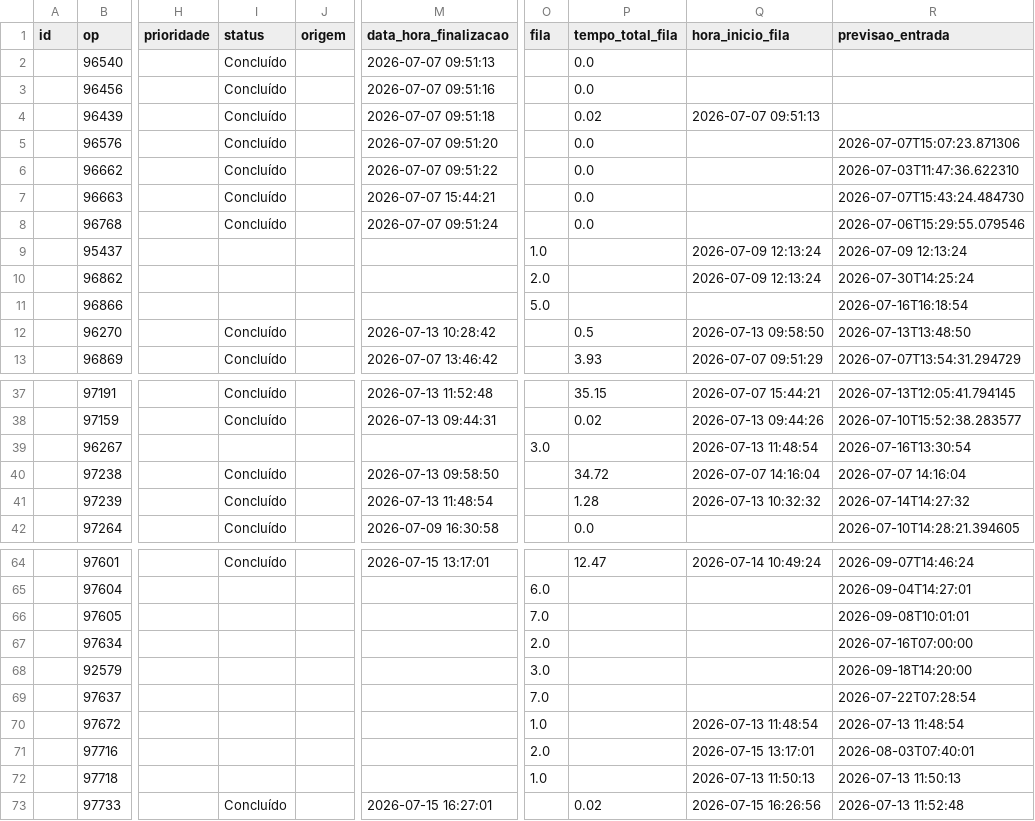
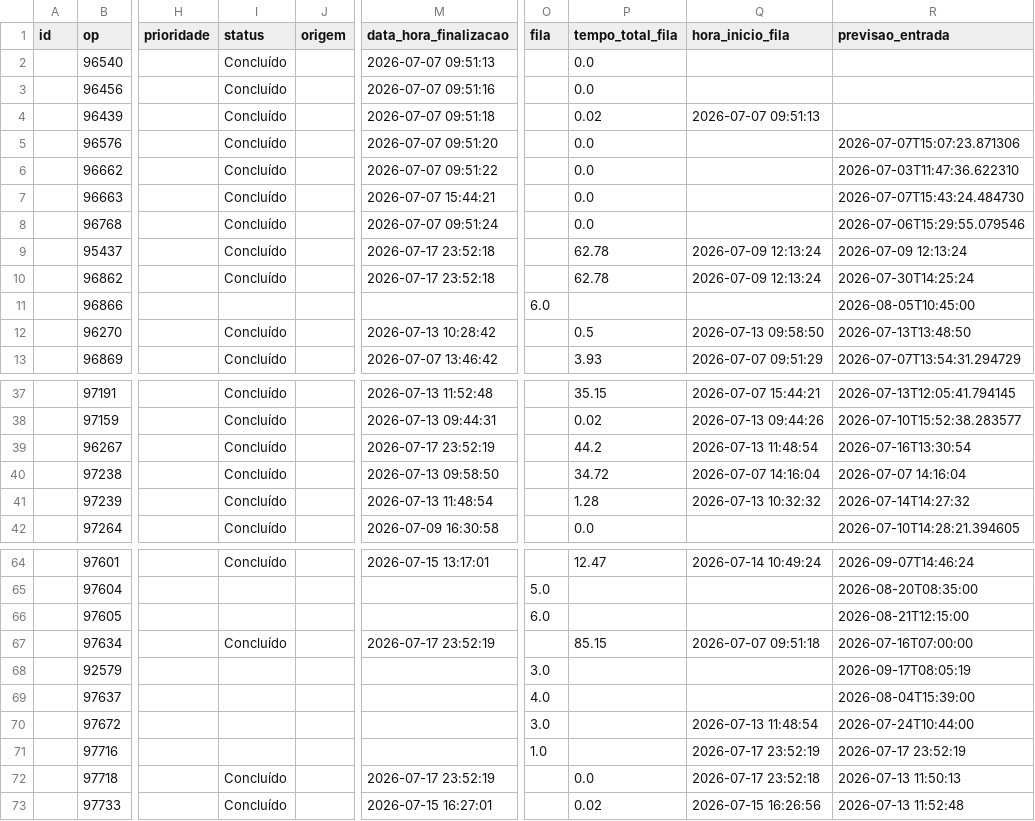
Before and after one commit to oneto133/AGL_Flow, a CSV file: dados/csv/sequenciamento.csv, drawn as a sheet; only a part is shown, gaps mark what is left out; the diff covers the shown part only; the diff names each change by its address in the sheet, - before the commit and + after, or states it on an @@ line.

Commit message:
apontamento producao inicio

```diff
--- a/dados/csv/sequenciamento.csv
+++ b/dados/csv/sequenciamento.csv
-I9:I10 (status): (empty)
+I9:I10 (status): Concluído
-M9:M10 (data_hora_finalizacao): (empty)
+M9:M10 (data_hora_finalizacao): 2026-07-17 23:52:18
-O9 (fila): 1.0
+O9 (fila): (empty)
-P9:P10 (tempo_total_fila): (empty)
+P9:P10 (tempo_total_fila): 62.78
-O10 (fila): 2.0
+O10 (fila): (empty)
-O11 (fila): 5.0
+O11 (fila): 6.0
-R11 (previsao_entrada): 2026-07-16T16:18:54
+R11 (previsao_entrada): 2026-08-05T10:45:00
-I39 (status): (empty)
+I39 (status): Concluído
-M39 (data_hora_finalizacao): (empty)
+M39 (data_hora_finalizacao): 2026-07-17 23:52:19
-O39 (fila): 3.0
+O39 (fila): (empty)
-P39 (tempo_total_fila): (empty)
+P39 (tempo_total_fila): 44.2
-O65 (fila): 6.0
+O65 (fila): 5.0
-R65 (previsao_entrada): 2026-09-04T14:27:01
+R65 (previsao_entrada): 2026-08-20T08:35:00
-O66 (fila): 7.0
+O66 (fila): 6.0
-R66 (previsao_entrada): 2026-09-08T10:01:01
+R66 (previsao_entrada): 2026-08-21T12:15:00
-I67 (status): (empty)
+I67 (status): Concluído
-M67 (data_hora_finalizacao): (empty)
+M67 (data_hora_finalizacao): 2026-07-17 23:52:19
-O67 (fila): 2.0
+O67 (fila): (empty)
-P67 (tempo_total_fila): (empty)
+P67 (tempo_total_fila): 85.15
-Q67 (hora_inicio_fila): (empty)
+Q67 (hora_inicio_fila): 2026-07-07 09:51:18
-R68 (previsao_entrada): 2026-09-18T14:20:00
+R68 (previsao_entrada): 2026-09-17T08:05:19
-O69 (fila): 7.0
+O69 (fila): 4.0
-R69 (previsao_entrada): 2026-07-22T07:28:54
+R69 (previsao_entrada): 2026-08-04T15:39:00
-O70 (fila): 1.0
+O70 (fila): 3.0
-R70 (previsao_entrada): 2026-07-13 11:48:54
+R70 (previsao_entrada): 2026-07-24T10:44:00
-O71 (fila): 2.0
+O71 (fila): 1.0
-Q71 (hora_inicio_fila): 2026-07-15 13:17:01
+Q71 (hora_inicio_fila): 2026-07-17 23:52:19
-R71 (previsao_entrada): 2026-08-03T07:40:01
+R71 (previsao_entrada): 2026-07-17 23:52:19
-I72 (status): (empty)
+I72 (status): Concluído
-M72 (data_hora_finalizacao): (empty)
+M72 (data_hora_finalizacao): 2026-07-17 23:52:19
-O72 (fila): 1.0
+O72 (fila): (empty)
-P72 (tempo_total_fila): (empty)
+P72 (tempo_total_fila): 0.0
-Q72 (hora_inicio_fila): 2026-07-13 11:50:13
+Q72 (hora_inicio_fila): 2026-07-17 23:52:18
```
Also changed, not shown: 51 edited cells elsewhere in this file, 16 other files.
